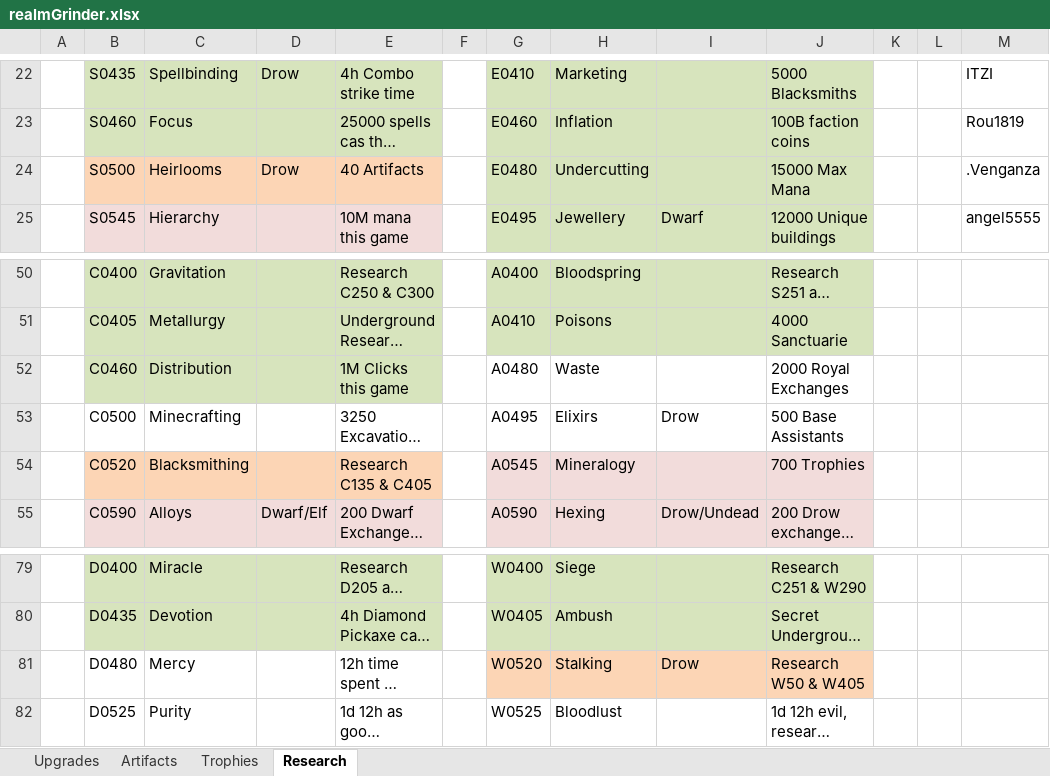
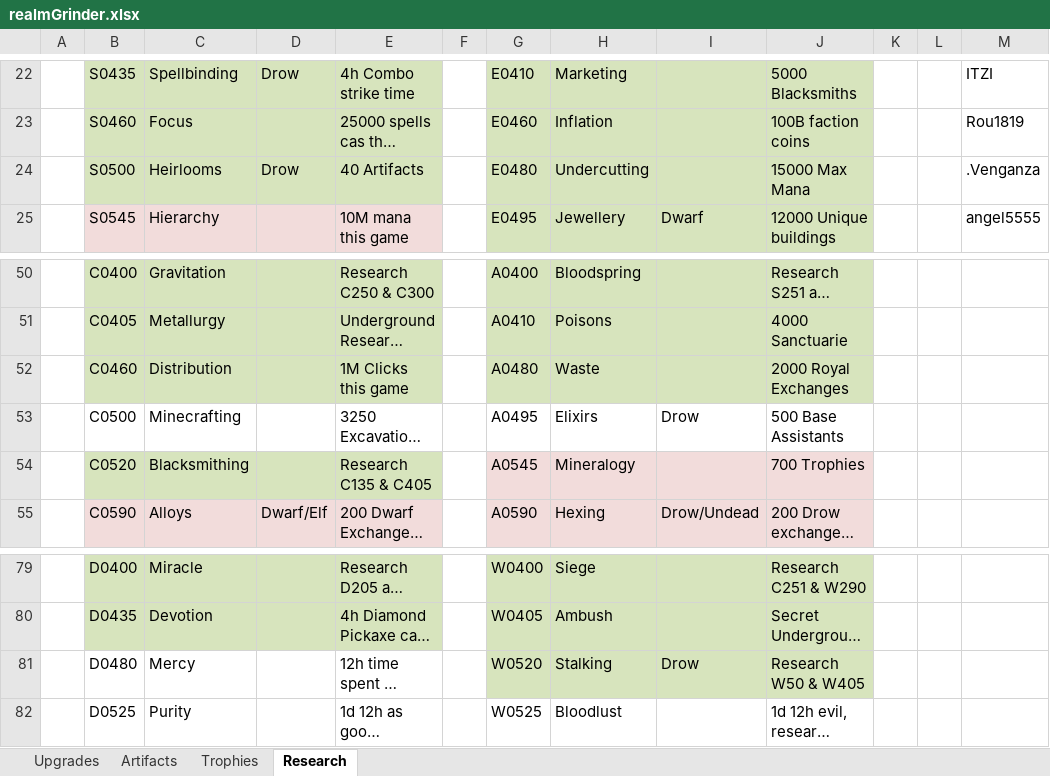
Before and after one commit to rwruss/tycoon, an Excel workbook: doc/realmGrinder.xlsx, sheet Research, drawn as a sheet; only a part is shown, gaps mark what is left out; long unchanged cells end in …; values as stored, in another font and other column widths than the file's, no borders; the diff names each change by its address in the sheet, - before the commit and + after, or states it on an @@ line.

```diff
--- a/doc/realmGrinder.xlsx (sheet Research)
+++ b/doc/realmGrinder.xlsx (sheet Research)
-B24:E24 fill: #FCD5B5
+B24:E24 fill: #D7E4BD
-G52:J52 fill: none
+G52:J52 fill: #D7E4BD
-B54:E54 fill: #FCD5B5
+B54:E54 fill: #D7E4BD
-G81:J81 fill: #FCD5B5
+G81:J81 fill: #D7E4BD
```
Also changed, not shown: 2 other files.
